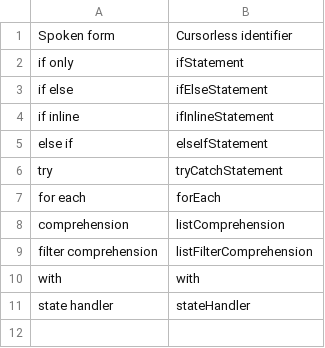
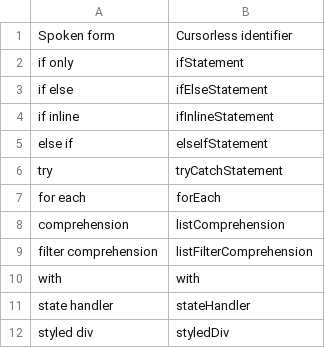
Before and after one commit to MartinRykfors/knausj_talon, a CSV file: cursorless-settings/experimental/insertion_snippets.csv, drawn as a sheet.

```diff
--- a/cursorless-settings/experimental/insertion_snippets.csv
+++ b/cursorless-settings/experimental/insertion_snippets.csv
@@ -11 +11,2 @@ with, with
 state handler, stateHandler
+styled div, styledDiv
```
Also changed, not shown: cursorless-settings/experimental/wrapper_snippets.csv, 1 other file.
